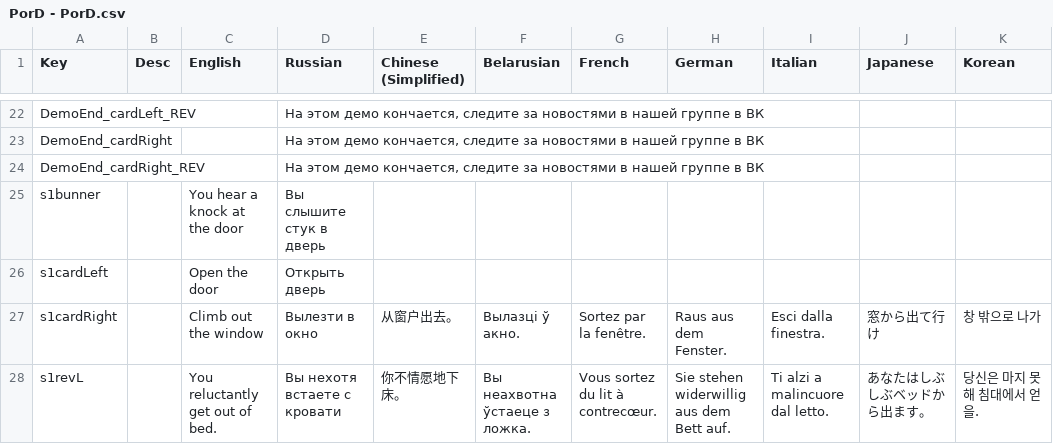
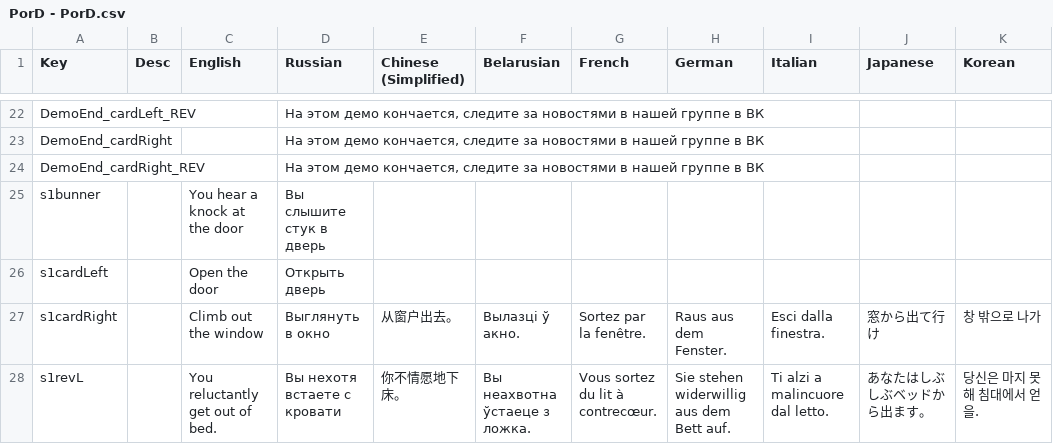
Before and after one commit to Shlembert/CardProject, a CSV file: Assets/Resources/PorD - PorD.csv, drawn as a sheet; only a part is shown, gaps mark what is left out; the diff covers the shown part only; the diff names each change by its address in the sheet, - before the commit and + after, or states it on an @@ line.

```diff
--- a/Assets/Resources/PorD - PorD.csv
+++ b/Assets/Resources/PorD - PorD.csv
-D27 (Russian): Вылезти в окно
+D27 (Russian): Выглянуть в окно
```
Also changed, not shown: 5 edited cells elsewhere in this file, 50 other files.
